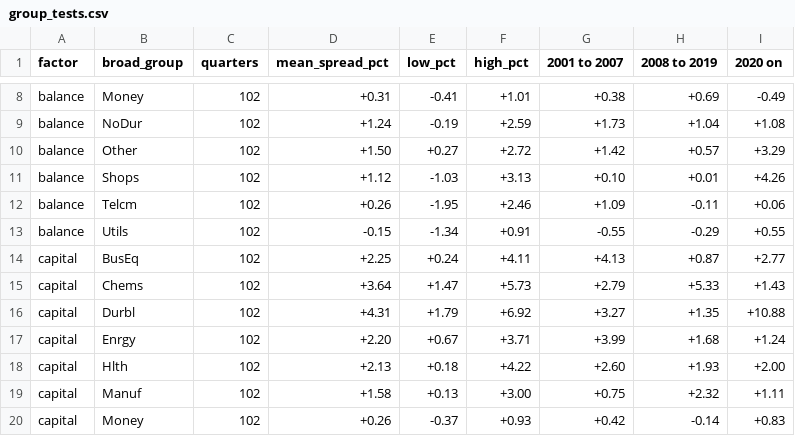
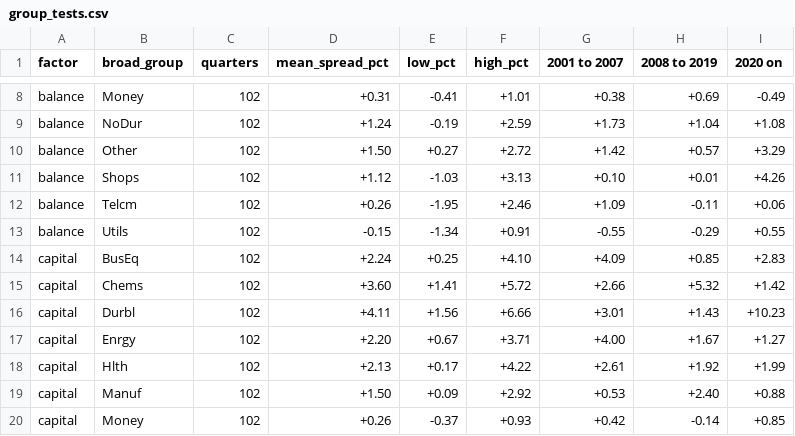
Before and after one commit to eismcsqr/invest-with-ai, a CSV file: data/company/check/group_tests.csv, drawn as a sheet; only a part is shown, gaps mark what is left out; the diff covers the shown part only.

```diff
--- a/data/company/check/group_tests.csv
+++ b/data/company/check/group_tests.csv
@@ -13,8 +13,8 @@ balance,Telcm,102,+0.26,-1.95,+2.46,+1.09,-0.11,+0.06
 balance,Utils,102,-0.15,-1.34,+0.91,-0.55,-0.29,+0.55
-capital,BusEq,102,+2.25,+0.24,+4.11,+4.13,+0.87,+2.77
-capital,Chems,102,+3.64,+1.47,+5.73,+2.79,+5.33,+1.43
-capital,Durbl,102,+4.31,+1.79,+6.92,+3.27,+1.35,+10.88
-capital,Enrgy,102,+2.20,+0.67,+3.71,+3.99,+1.68,+1.24
-capital,Hlth,102,+2.13,+0.18,+4.22,+2.60,+1.93,+2.00
-capital,Manuf,102,+1.58,+0.13,+3.00,+0.75,+2.32,+1.11
-capital,Money,102,+0.26,-0.37,+0.93,+0.42,-0.14,+0.83
+capital,BusEq,102,+2.24,+0.25,+4.10,+4.09,+0.85,+2.83
+capital,Chems,102,+3.60,+1.41,+5.72,+2.66,+5.32,+1.42
+capital,Durbl,102,+4.11,+1.56,+6.66,+3.01,+1.43,+10.23
+capital,Enrgy,102,+2.20,+0.67,+3.71,+4.00,+1.67,+1.27
+capital,Hlth,102,+2.13,+0.17,+4.22,+2.61,+1.92,+1.99
+capital,Manuf,102,+1.50,+0.09,+2.92,+0.53,+2.40,+0.88
+capital,Money,102,+0.26,-0.37,+0.93,+0.42,-0.14,+0.85
```
Also changed, not shown: 21 edited cells elsewhere in this file, data/company/check/band_returns.csv, data/company/check/factor_check.csv, 3 other files.
